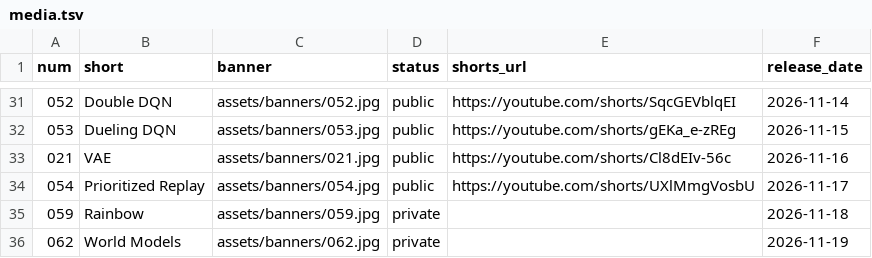
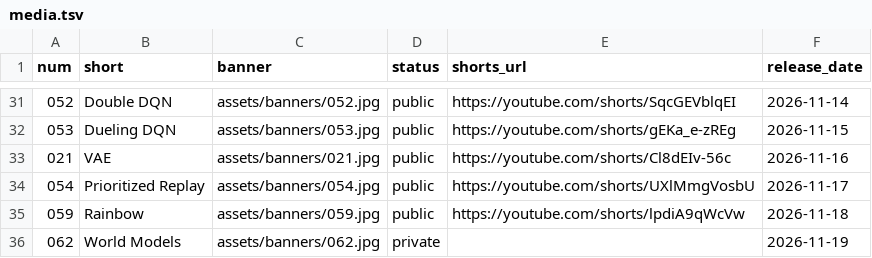
Before and after one commit to nadeemcite/research-papers, a TSV file: scripts/media.tsv, drawn as a sheet; only a part is shown, gaps mark what is left out.

```diff
--- a/scripts/media.tsv
+++ b/scripts/media.tsv
@@ -34,3 +34,3 @@ num	short	banner	status	shorts_url	release_date
 054	Prioritized Replay	assets/banners/054.jpg	public	https://youtube.com/shorts/UXlMmgVosbU	2026-11-17
-059	Rainbow	assets/banners/059.jpg	private		2026-11-18
+059	Rainbow	assets/banners/059.jpg	public	https://youtube.com/shorts/lpdiA9qWcVw	2026-11-18
 062	World Models	assets/banners/062.jpg	private		2026-11-19
```
Also changed, not shown: 3 other files.
